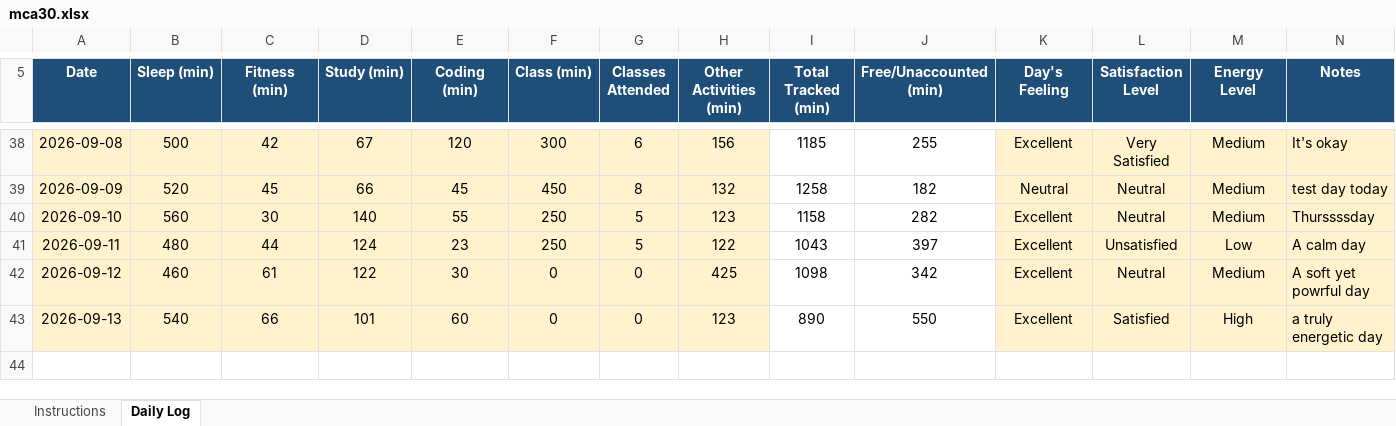
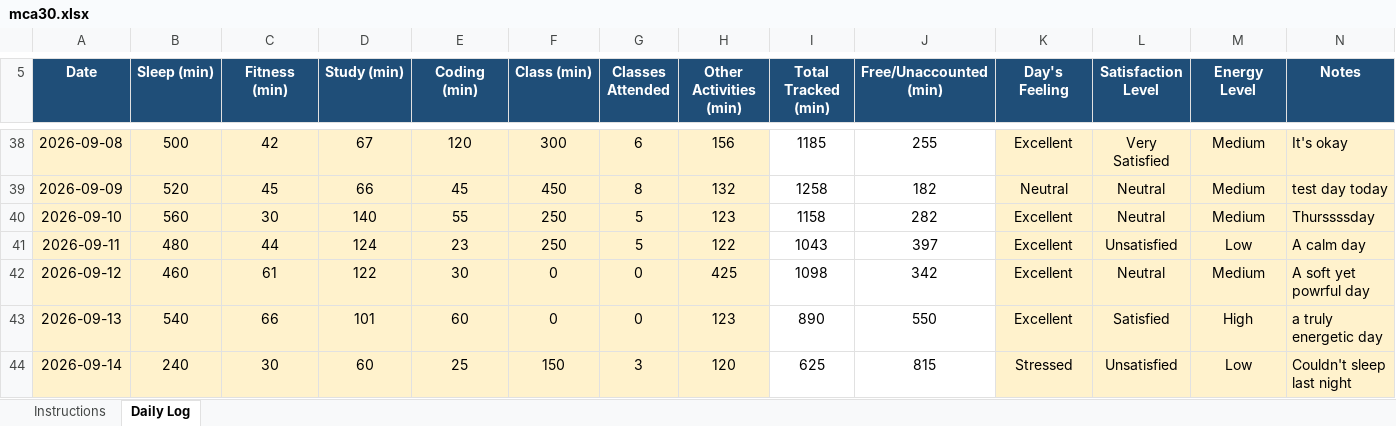
Before and after one commit to ananye532/MCA-30, an Excel workbook: mca30.xlsx, sheet Daily Log, drawn as a sheet; only a part is shown, gaps mark what is left out; values as stored, in another font and other column widths than the file's, no borders; conditional formats not drawn; the diff names each change by its address in the sheet, - before the commit and + after, or states it on an @@ line.

Commit message:
Add files via upload

```diff
--- a/mca30.xlsx (sheet Daily Log)
+++ b/mca30.xlsx (sheet Daily Log)
+row 44: 2026-09-14 | 240 | 30 | 60 | 25 | 150 | 3 | 120 | 625 | 815 | Stressed | Unsatisfied | Low | Couldn't sleep last night
```
